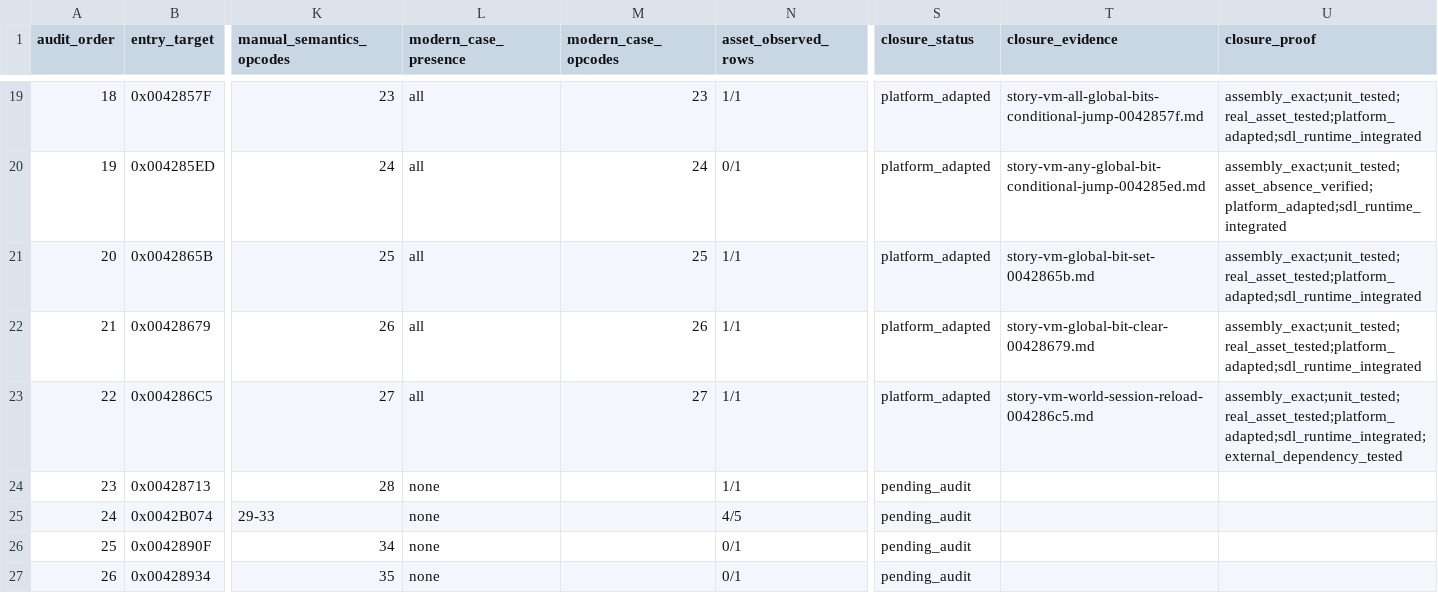
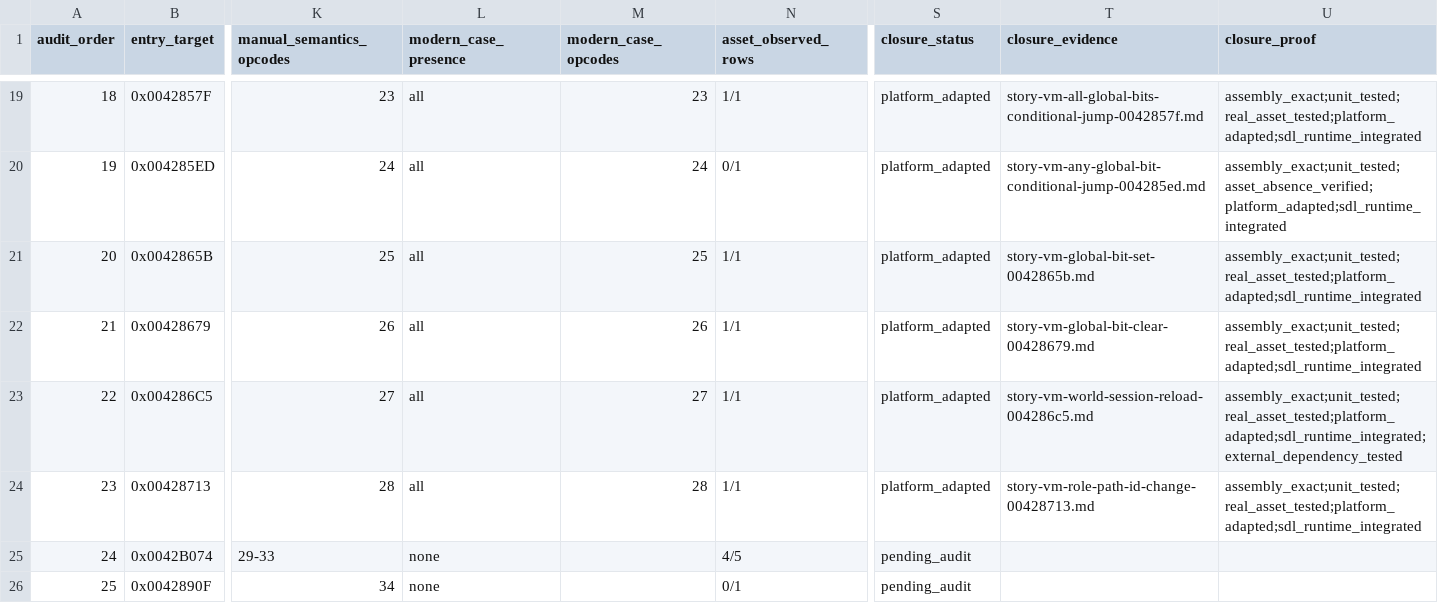
Before and after one commit to Ouroboros/OpenSWD3, a TSV file: analysis/04-reverse-engineering/inventory/story-vm-handler-workpack.tsv, drawn as a sheet; only a part is shown, gaps mark what is left out; the shorter side is filled out with more unchanged rows; the diff names each change by its address in the sheet, - before the commit and + after, or states it on an @@ line.

```diff
--- a/analysis/04-reverse-engineering/inventory/story-vm-handler-workpack.tsv
+++ b/analysis/04-reverse-engineering/inventory/story-vm-handler-workpack.tsv
-L24 (modern_case_presence): none
+L24 (modern_case_presence): all
-M24 (modern_case_opcodes): (empty)
+M24 (modern_case_opcodes): 28
-S24 (closure_status): pending_audit
+S24 (closure_status): platform_adapted
-T24 (closure_evidence): (empty)
+T24 (closure_evidence): story-vm-role-path-id-change-00428713.md
-U24 (closure_proof): (empty)
+U24 (closure_proof): assembly_exact;unit_tested;real_asset_tested;platform_adapted;sdl_runtime_integrated
```
Also changed, not shown: analysis/04-reverse-engineering/inventory/story-vm-opcode-semantics-025-049.tsv, 9 other files.
